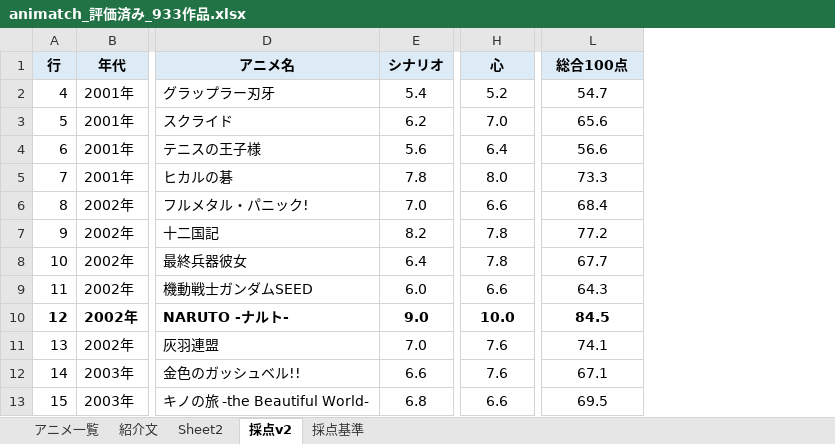
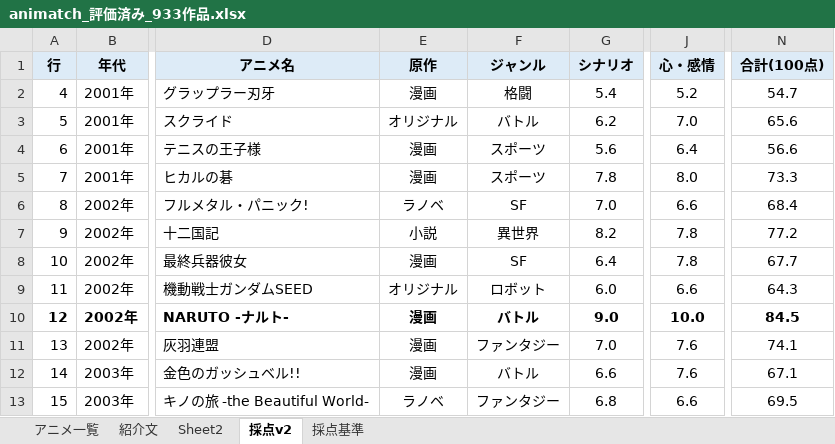
Before and after one commit to kscykohz15-web/animatch, an Excel workbook: data/animatch_評価済み_933作品.xlsx, sheet 採点v2, drawn as a sheet; only a part is shown, gaps mark what is left out; values as stored, in another font and other column widths than the file's, no borders; addresses are those after the commit; the diff names each change by its address in the sheet, - before the commit and + after, or states it on an @@ line.

```diff
--- a/data/animatch_評価済み_933作品.xlsx (sheet 採点v2)
+++ b/data/animatch_評価済み_933作品.xlsx (sheet 採点v2)
+column E (原作), rows 2-13: 漫画 | オリジナル | 漫画 | 漫画 | ラノベ | 小説 | 漫画 | オリジナル | 漫画 | 漫画 | 漫画 | ラノベ
+column F (ジャンル), rows 2-13: 格闘 | バトル | スポーツ | スポーツ | SF | 異世界 | SF | ロボット | バトル | ファンタジー | バトル | ファンタジー
-J1: 心
+J1: 心・感情
-N1: 総合100点
+N1: 合計(100点)
```
Also changed, not shown: sheet アニメ一覧, sheet 採点基準, 2 other files.
